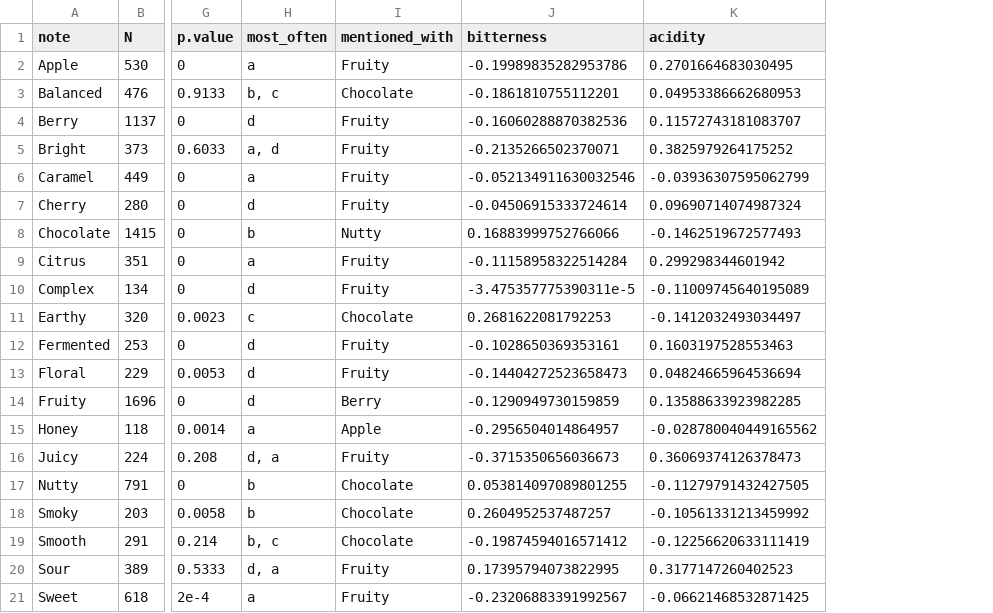
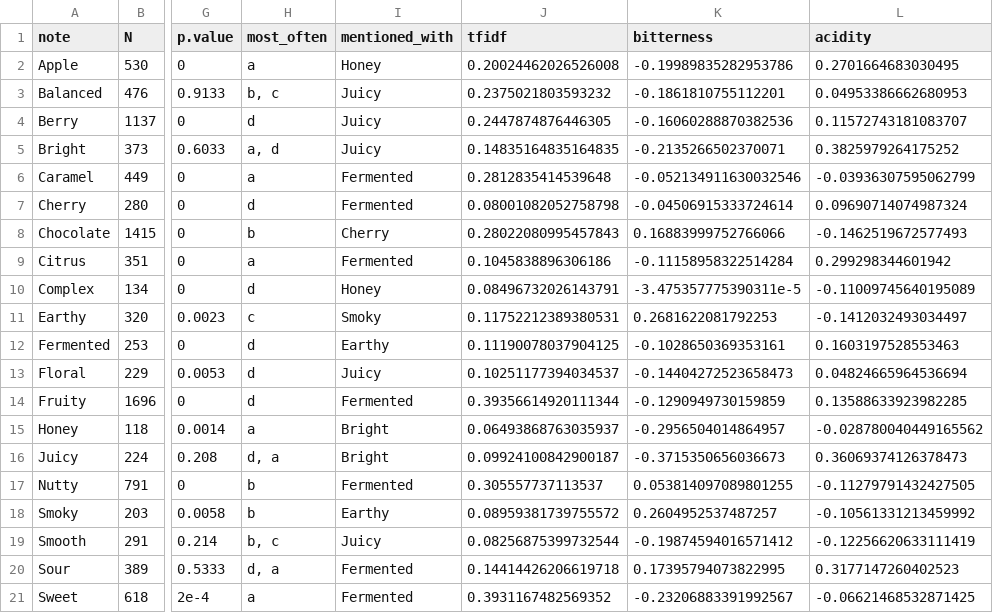
Before and after one commit to freierson/coffee-table, a CSV file: table_data.csv, drawn as a sheet; only a part is shown, gaps mark what is left out; the diff names each change by its address in the sheet, - before the commit and + after, or states it on an @@ line.

Commit message:
tfidf implemented

```diff
--- a/table_data.csv
+++ b/table_data.csv
+column J (tfidf), rows 2-21: 0.20024462026526008 | 0.2375021803593232 | 0.2447874876446305 | 0.14835164835164835 | 0.2812835414539648 | 0.08001082052758798 | 0.28022080995457843 | 0.1045838896306186 | 0.08496732026143791 | 0.11752212389380531 | 0.11190078037904125 | 0.10251177394034537 | 0.39356614920111344 | 0.06493868763035937 | 0.09924100842900187 | 0.305557737113537 | 0.08959381739755572 | 0.08256875399732544 | 0.14414426206619718 | 0.3931167482569352
-I2 (mentioned_with): Fruity
+I2 (mentioned_with): Honey
-I3 (mentioned_with): Chocolate
+I3 (mentioned_with): Juicy
-I4:I5 (mentioned_with): Fruity
+I4:I5 (mentioned_with): Juicy
-I6:I7 (mentioned_with): Fruity
+I6:I7 (mentioned_with): Fermented
-I8 (mentioned_with): Nutty
+I8 (mentioned_with): Cherry
-I9 (mentioned_with): Fruity
+I9 (mentioned_with): Fermented
-I10 (mentioned_with): Fruity
+I10 (mentioned_with): Honey
-I11 (mentioned_with): Chocolate
+I11 (mentioned_with): Smoky
-I12 (mentioned_with): Fruity
+I12 (mentioned_with): Earthy
-I13 (mentioned_with): Fruity
+I13 (mentioned_with): Juicy
-I14 (mentioned_with): Berry
+I14 (mentioned_with): Fermented
-I15 (mentioned_with): Apple
+I15 (mentioned_with): Bright
-I16 (mentioned_with): Fruity
+I16 (mentioned_with): Bright
-I17 (mentioned_with): Chocolate
+I17 (mentioned_with): Fermented
-I18 (mentioned_with): Chocolate
+I18 (mentioned_with): Earthy
-I19 (mentioned_with): Chocolate
+I19 (mentioned_with): Juicy
-I20:I21 (mentioned_with): Fruity
+I20:I21 (mentioned_with): Fermented
```
Also changed, not shown: 1 other file.
